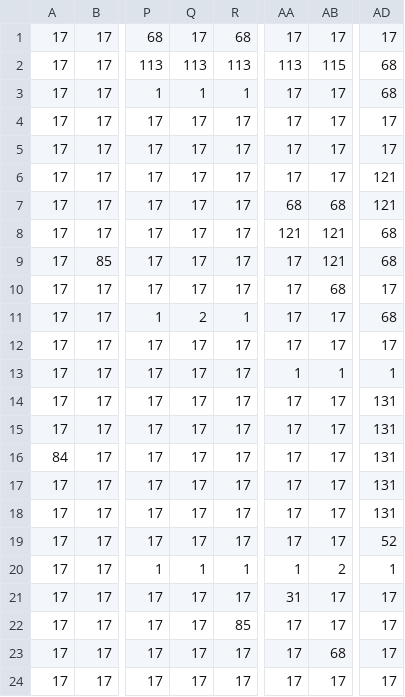
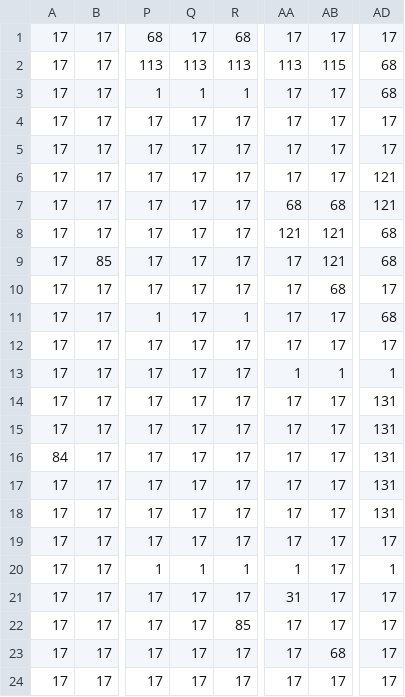
Before and after one commit to SP-Project-123/VOID_TEMP, a CSV file: map2.csv, drawn as a sheet; only a part is shown, gaps mark what is left out; the diff names each change by its address in the sheet, - before the commit and + after, or states it on an @@ line.

```diff
--- a/map2.csv
+++ b/map2.csv
-Q11: 2
+Q11: 17
-AD19: 52
+AD19: 17
-AB20: 2
+AB20: 17
```
Also changed, not shown: map1.csv, 7 other files.
